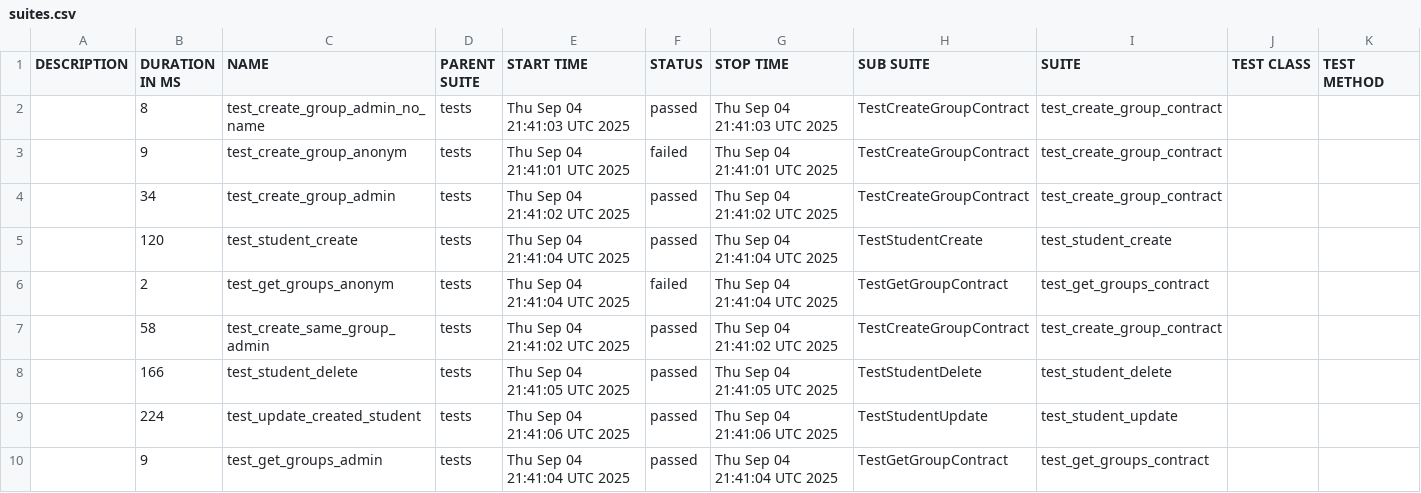
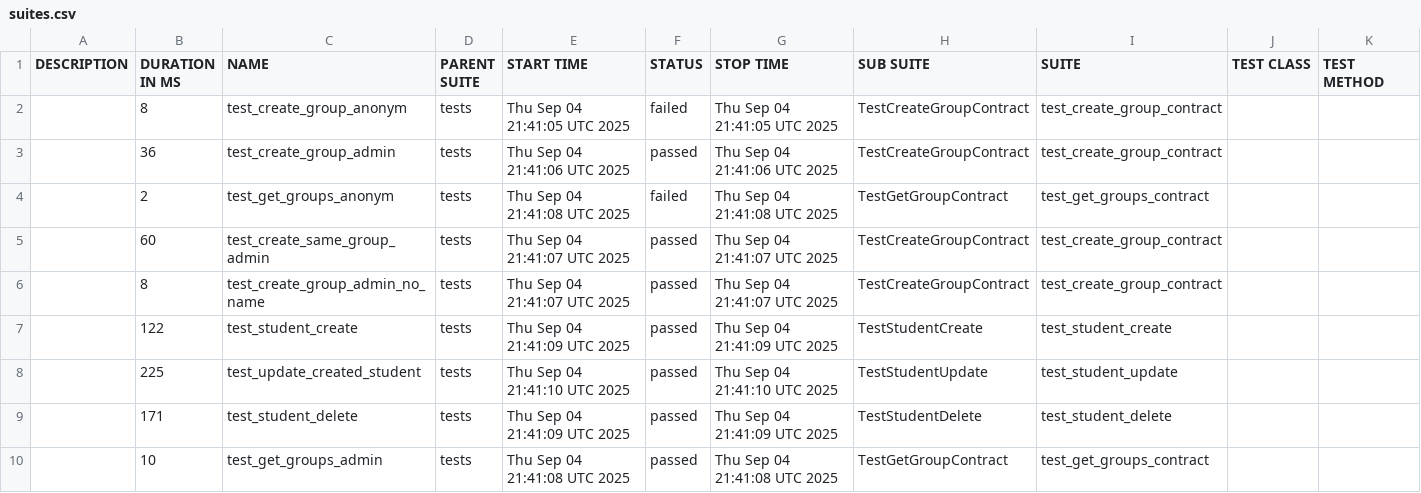
Before and after one commit to VladislavBarsukov/Back_API, a CSV file: data/suites.csv, drawn as a sheet.

```diff
--- a/data/suites.csv
+++ b/data/suites.csv
@@ -1,10 +1,10 @@
 "DESCRIPTION","DURATION IN MS","NAME","PARENT SUITE","START TIME","STATUS","STOP TIME","SUB SUITE","SUITE","TEST CLASS","TEST METHOD"
-"","8","test_create_group_admin_no_name","tests","Thu Sep 04 21:41:03 UTC 2025","passed","Thu Sep 04 21:41:03 UTC 2025","TestCreateGroupContract","test_create_group_contract","",""
-"","9","test_create_group_anonym","tests","Thu Sep 04 21:41:01 UTC 2025","failed","Thu Sep 04 21:41:01 UTC 2025","TestCreateGroupContract","test_create_group_contract","",""
-"","34","test_create_group_admin","tests","Thu Sep 04 21:41:02 UTC 2025","passed","Thu Sep 04 21:41:02 UTC 2025","TestCreateGroupContract","test_create_group_contract","",""
-"","120","test_student_create","tests","Thu Sep 04 21:41:04 UTC 2025","passed","Thu Sep 04 21:41:04 UTC 2025","TestStudentCreate","test_student_create","",""
-"","2","test_get_groups_anonym","tests","Thu Sep 04 21:41:04 UTC 2025","failed","Thu Sep 04 21:41:04 UTC 2025","TestGetGroupContract","test_get_groups_contract","",""
-"","58","test_create_same_group_admin","tests","Thu Sep 04 21:41:02 UTC 2025","passed","Thu Sep 04 21:41:02 UTC 2025","TestCreateGroupContract","test_create_group_contract","",""
-"","166","test_student_delete","tests","Thu Sep 04 21:41:05 UTC 2025","passed","Thu Sep 04 21:41:05 UTC 2025","TestStudentDelete","test_student_delete","",""
-"","224","test_update_created_student","tests","Thu Sep 04 21:41:06 UTC 2025","passed","Thu Sep 04 21:41:06 UTC 2025","TestStudentUpdate","test_student_update","",""
-"","9","test_get_groups_admin","tests","Thu Sep 04 21:41:04 UTC 2025","passed","Thu Sep 04 21:41:04 UTC 2025","TestGetGroupContract","test_get_groups_contract","",""
+"","8","test_create_group_anonym","tests","Thu Sep 04 21:41:05 UTC 2025","failed","Thu Sep 04 21:41:05 UTC 2025","TestCreateGroupContract","test_create_group_contract","",""
+"","36","test_create_group_admin","tests","Thu Sep 04 21:41:06 UTC 2025","passed","Thu Sep 04 21:41:06 UTC 2025","TestCreateGroupContract","test_create_group_contract","",""
+"","2","test_get_groups_anonym","tests","Thu Sep 04 21:41:08 UTC 2025","failed","Thu Sep 04 21:41:08 UTC 2025","TestGetGroupContract","test_get_groups_contract","",""
+"","60","test_create_same_group_admin","tests","Thu Sep 04 21:41:07 UTC 2025","passed","Thu Sep 04 21:41:07 UTC 2025","TestCreateGroupContract","test_create_group_contract","",""
+"","8","test_create_group_admin_no_name","tests","Thu Sep 04 21:41:07 UTC 2025","passed","Thu Sep 04 21:41:07 UTC 2025","TestCreateGroupContract","test_create_group_contract","",""
+"","122","test_student_create","tests","Thu Sep 04 21:41:09 UTC 2025","passed","Thu Sep 04 21:41:09 UTC 2025","TestStudentCreate","test_student_create","",""
+"","225","test_update_created_student","tests","Thu Sep 04 21:41:10 UTC 2025","passed","Thu Sep 04 21:41:10 UTC 2025","TestStudentUpdate","test_student_update","",""
+"","171","test_student_delete","tests","Thu Sep 04 21:41:09 UTC 2025","passed","Thu Sep 04 21:41:09 UTC 2025","TestStudentDelete","test_student_delete","",""
+"","10","test_get_groups_admin","tests","Thu Sep 04 21:41:08 UTC 2025","passed","Thu Sep 04 21:41:08 UTC 2025","TestGetGroupContract","test_get_groups_contract","",""
```
Also changed, not shown: 50 other files.
